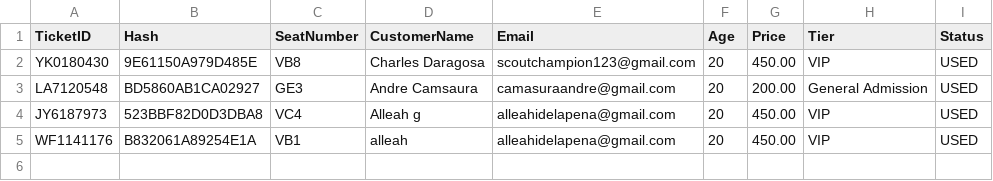
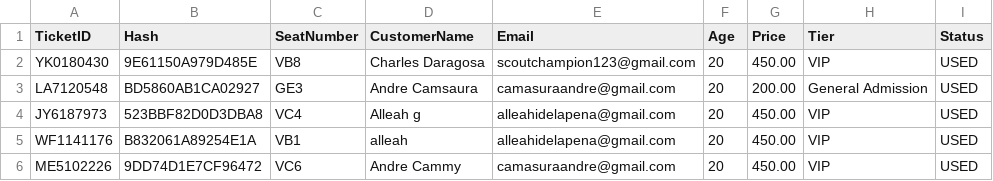
Before and after one commit to kworuu/concert-admission-system, a CSV file: MasterTicketList.csv, drawn as a sheet; the diff names each change by its address in the sheet, - before the commit and + after, or states it on an @@ line.

```diff
--- a/MasterTicketList.csv
+++ b/MasterTicketList.csv
+row 6: ME5102226 | 9DD74D1E7CF96472 | VC6 | Andre Cammy | camasuraandre@gmail.com | 20 | 450.00 | VIP | USED
```
Also changed, not shown: WildCats_Pub_Concert_for_a_CauseTicketsSold.csv, 1 other file.
